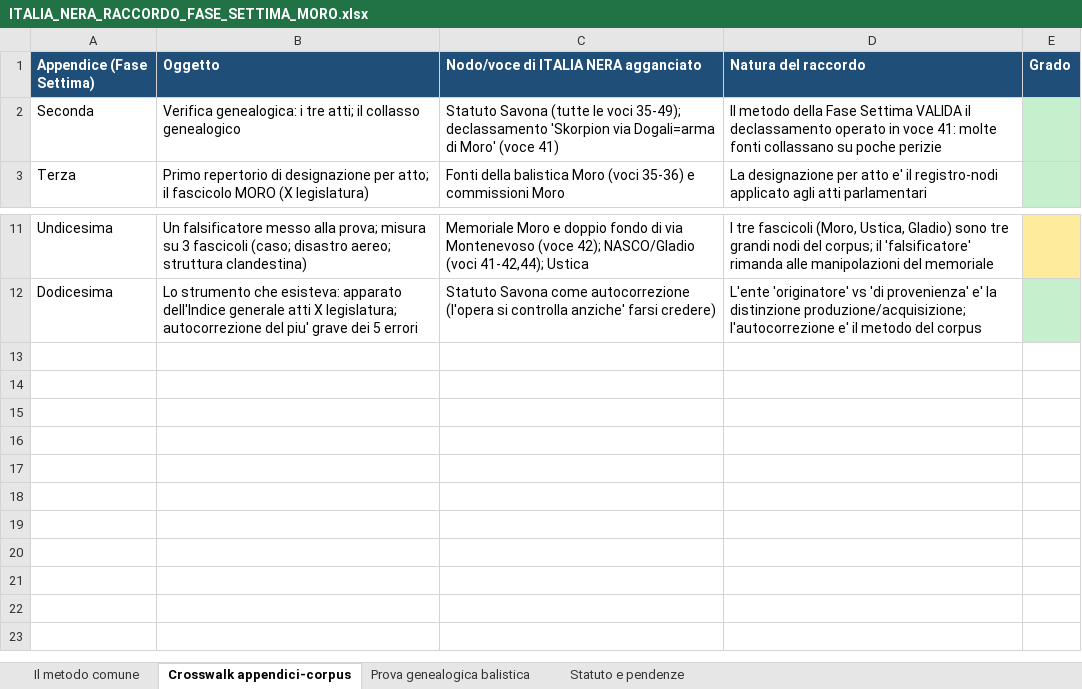
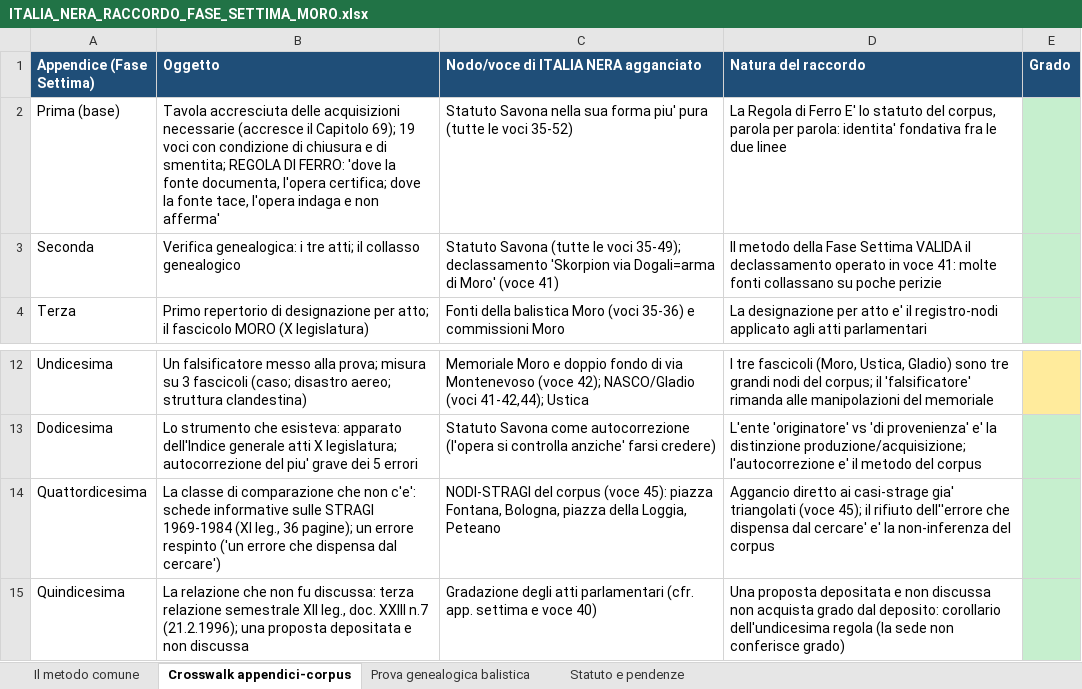
Before and after one commit to gigifionder-crypto/italia-nera, an Excel workbook: repertorio/ITALIA_NERA_RACCORDO_FASE_SETTIMA_MORO.xlsx, sheet Crosswalk appendici-corpus, drawn as a sheet; only a part is shown, gaps mark what is left out; values as stored, in another font and other column widths than the file's, no borders; the diff names each change by its address in the sheet, - before the commit and + after, or states it on an @@ line.

```diff
--- a/repertorio/ITALIA_NERA_RACCORDO_FASE_SETTIMA_MORO.xlsx (sheet Crosswalk appendici-corpus)
+++ b/repertorio/ITALIA_NERA_RACCORDO_FASE_SETTIMA_MORO.xlsx (sheet Crosswalk appendici-corpus)
+row 2: Prima (base) | Tavola accresciuta delle acquisizioni necessarie (accresce il Capitolo 69); 19 voci con condizione di chiusura e di smentita; REGOLA DI FERRO: 'dove la fonte documenta, l'opera certifica; dove la fonte tace, l'opera indaga e non afferma' | Statuto Savona nella sua forma piu' pura (tutte le voci 35-52) | La Regola di Ferro E' lo statuto del corpus, parola per parola: identita' fondativa fra le due linee
+row 14: Quattordicesima | La classe di comparazione che non c'e': schede informative sulle STRAGI 1969-1984 (XI leg., 36 pagine); un errore respinto ('un errore che dispensa dal cercare') | NODI-STRAGI del corpus (voce 45): piazza Fontana, Bologna, piazza della Loggia, Peteano | Aggancio diretto ai casi-strage gia' triangolati (voce 45); il rifiuto dell''errore che dispensa dal cercare' e' la non-inferenza del corpus
+row 15: Quindicesima | La relazione che non fu discussa: terza relazione semestrale XII leg., doc. XXIII n.7 (21.2.1996); una proposta depositata e non discussa | Gradazione degli atti parlamentari (cfr. app. settima e voce 40) | Una proposta depositata e non discussa non acquista grado dal deposito: corollario dell'undicesima regola (la sede non conferisce grado)
```
Also changed, not shown: sheet Statuto e pendenze, corpus/diagnostica/ITALIA_NERA_REGISTRO_VERIFICHE_DOCUMENTALI.xlsx, 4 other files.
